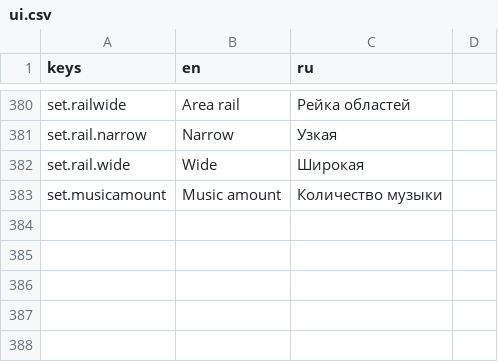
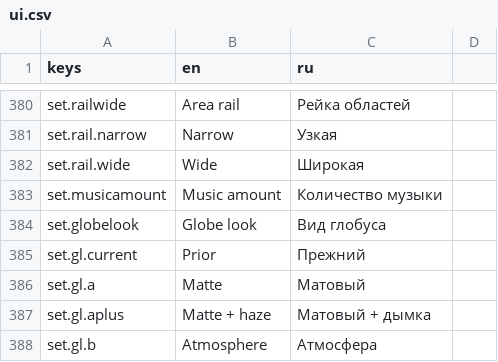
Before and after one commit to yvkalabuha/TechnoGame, a CSV file: src/Singularity.Client.Spike/locale/ui.csv, drawn as a sheet; only a part is shown, gaps mark what is left out; the diff names each change by its address in the sheet, - before the commit and + after, or states it on an @@ line.

```diff
--- a/src/Singularity.Client.Spike/locale/ui.csv
+++ b/src/Singularity.Client.Spike/locale/ui.csv
+row 384: set.globelook | Globe look | Вид глобуса
+row 385: set.gl.current | Prior | Прежний
+row 386: set.gl.a | Matte | Матовый
+row 387: set.gl.aplus | Matte + haze | Матовый + дымка
+row 388: set.gl.b | Atmosphere | Атмосфера
```
Also changed, not shown: 8 other files.
